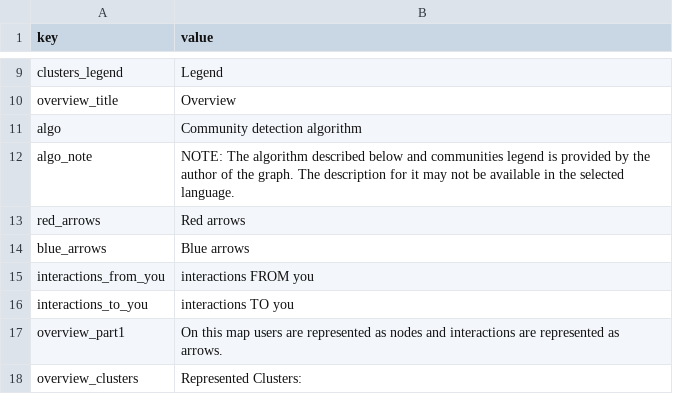
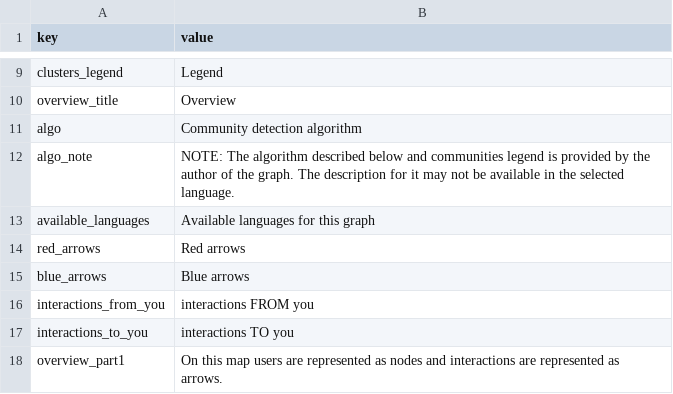
Before and after one commit to uabluerail/atlas, a CSV file: translation_en.csv, drawn as a sheet; only a part is shown, gaps mark what is left out; the shorter side is filled out with more unchanged rows.

```diff
--- a/translation_en.csv
+++ b/translation_en.csv
@@ -12,2 +12,3 @@ algo,"Community detection algorithm"
 algo_note,"NOTE: The algorithm described below and communities legend is provided by the author of the graph. The description for it may not be available in the selected language."
+available_languages,"Available languages for this graph"
 red_arrows,"Red arrows"
```
Also changed, not shown: translation_uk.csv, 7 other files.
